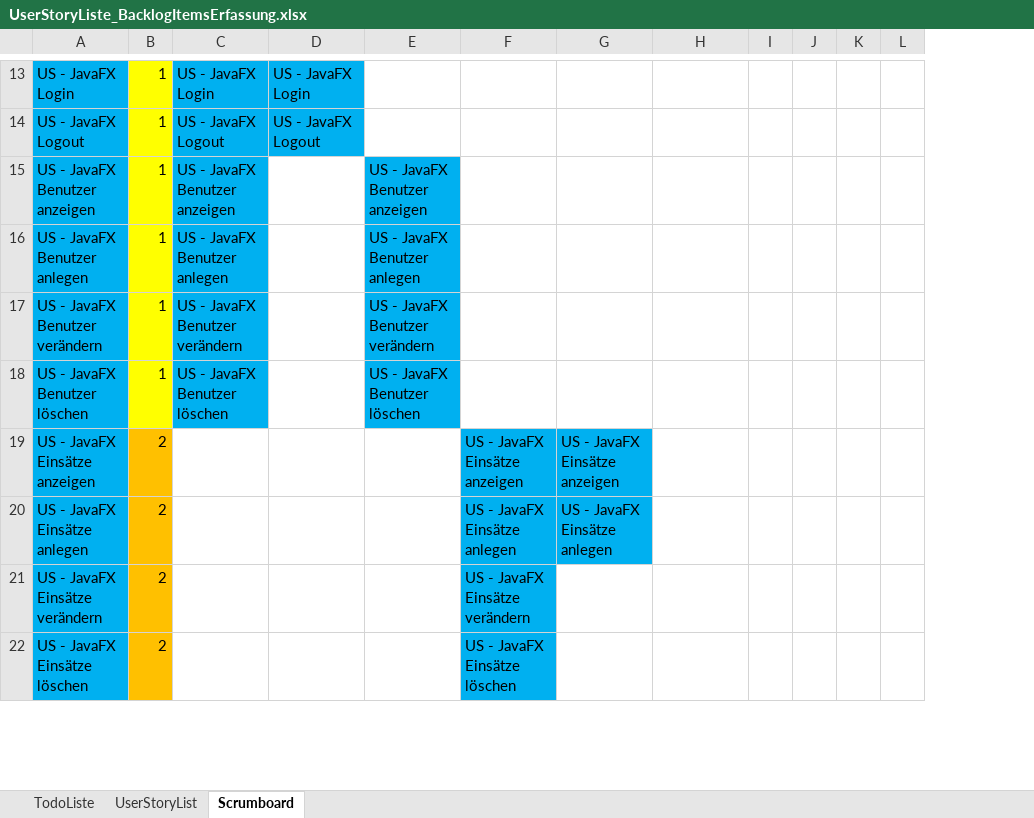
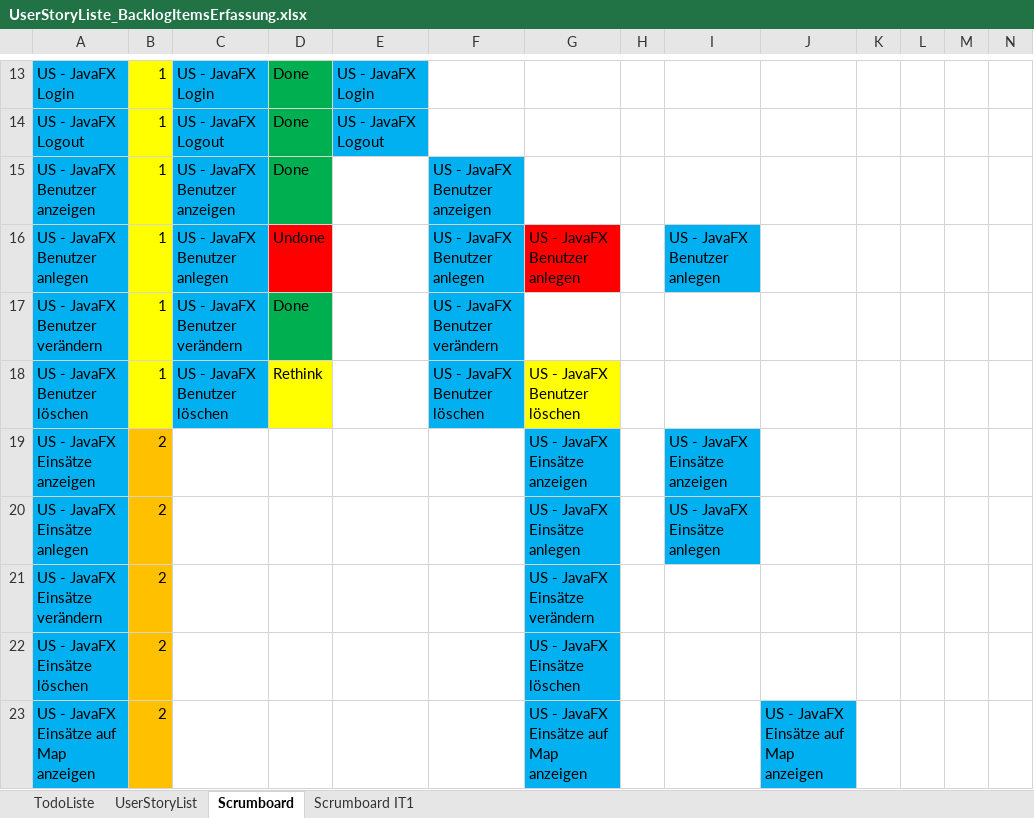
Before and after one commit to htl-thalerc/FVisual, an Excel workbook: FVisual_Documentation/UserStories/UserStoryListe_BacklogItemsErfassung.xlsx, sheet Scrumboard, drawn as a sheet; only a part is shown, gaps mark what is left out; values as stored, in another font and other column widths than the file's, no borders; addresses are those after the commit; rows hold the shown columns only; the diff covers the shown part only; the diff names each change by its address in the sheet, - before the commit and + after, or states it on an @@ line.

```diff
--- a/FVisual_Documentation/UserStories/UserStoryListe_BacklogItemsErfassung.xlsx (sheet Scrumboard)
+++ b/FVisual_Documentation/UserStories/UserStoryListe_BacklogItemsErfassung.xlsx (sheet Scrumboard)
+sheet tab: Scrumboard IT1
+column D, rows 13-18: Done | Done | Done | Undone | Done | Rethink
+column H, empty
-G16: (empty)
+G16: US - JavaFX Benutzer anlegen
-G16 fill: none
+G16 fill: #FF0000
-I16: (empty)
+I16: US - JavaFX Benutzer anlegen
-I16 fill: none
+I16 fill: #00B0F0
-G18: (empty)
+G18: US - JavaFX Benutzer löschen
-G18 fill: none
+G18 fill: #FFFF00
+row 23: US - JavaFX Einsätze auf Map anzeigen | 2 |  |  |  |  | US - JavaFX Einsätze auf Map anzeigen |  |  | US - JavaFX Einsätze auf Map anzeigen
```
Also changed, not shown: 3 added rows and 3 edited cells elsewhere in this sheet, 2 other files.
